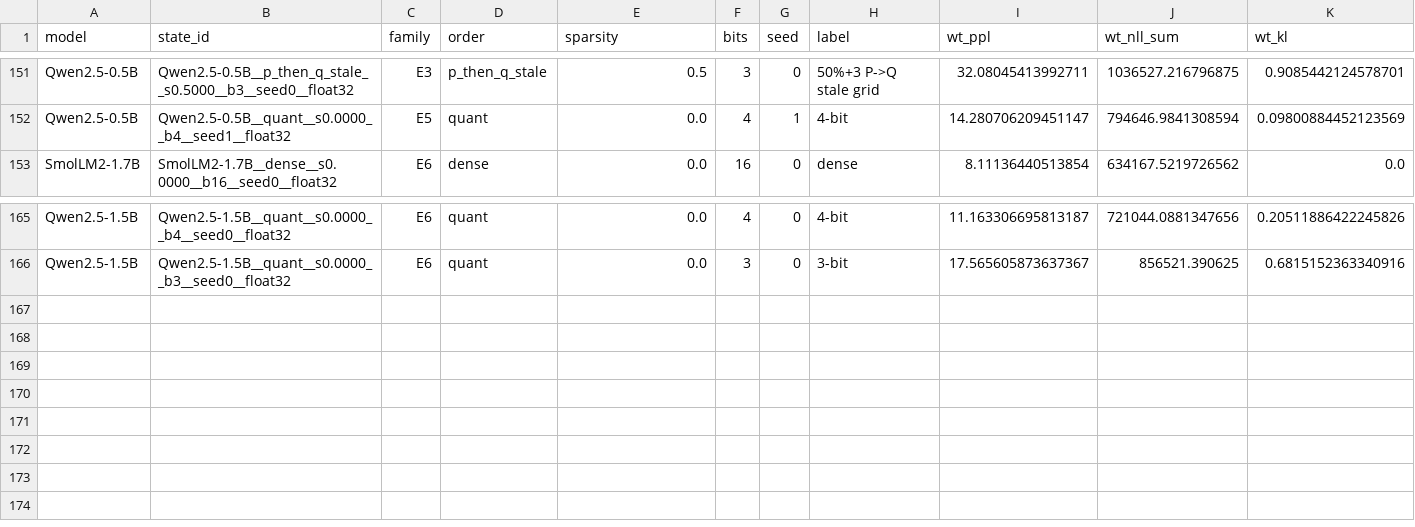
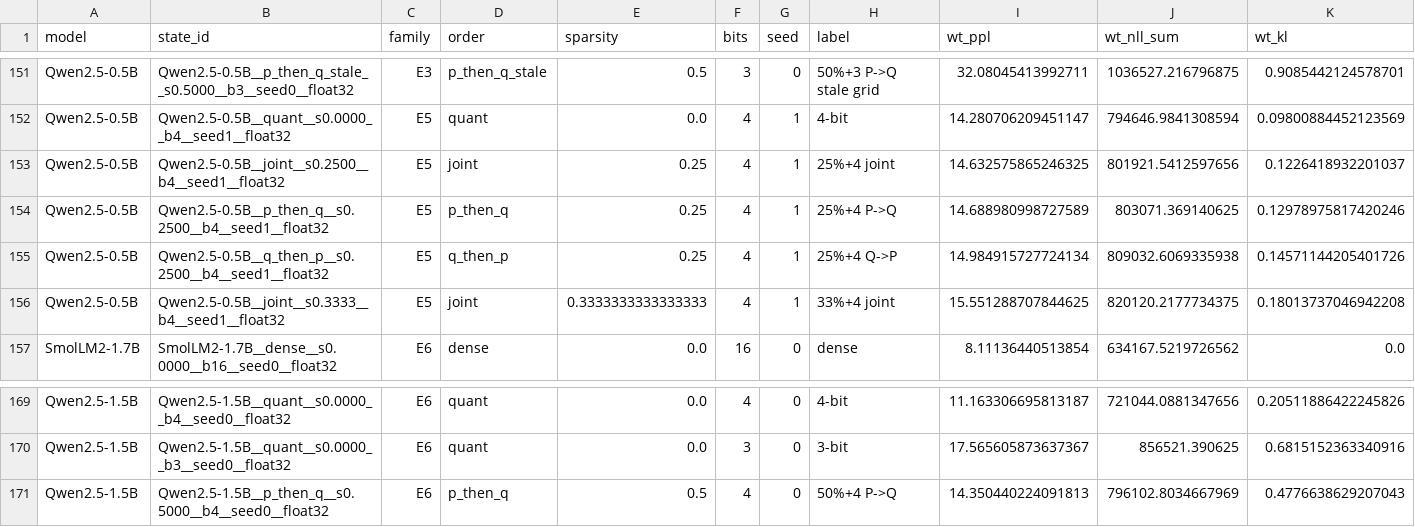
Before and after one commit to martin-cousseau/esann2027-compose, a CSV file: reports/analysis/e1_states.csv, drawn as a sheet; only a part is shown, gaps mark what is left out; rows hold the shown columns only; the diff names each change by its address in the sheet, - before the commit and + after, or states it on an @@ line.

```diff
--- a/reports/analysis/e1_states.csv
+++ b/reports/analysis/e1_states.csv
+row 153: Qwen2.5-0.5B | Qwen2.5-0.5B__joint__s0.2500__b4__seed1__float32 | E5 | joint | 0.25 | 4 | 1 | 25%+4 joint | 14.632575865246325 | 801921.5412597656 | 0.1226418932201037
+row 154: Qwen2.5-0.5B | Qwen2.5-0.5B__p_then_q__s0.2500__b4__seed1__float32 | E5 | p_then_q | 0.25 | 4 | 1 | 25%+4 P->Q | 14.688980998727589 | 803071.369140625 | 0.12978975817420246
+row 155: Qwen2.5-0.5B | Qwen2.5-0.5B__q_then_p__s0.2500__b4__seed1__float32 | E5 | q_then_p | 0.25 | 4 | 1 | 25%+4 Q->P | 14.984915727724134 | 809032.6069335938 | 0.14571144205401726
+row 156: Qwen2.5-0.5B | Qwen2.5-0.5B__joint__s0.3333__b4__seed1__float32 | E5 | joint | 0.3333333333333333 | 4 | 1 | 33%+4 joint | 15.551288707844625 | 820120.2177734375 | 0.18013737046942208
+row 171: Qwen2.5-1.5B | Qwen2.5-1.5B__p_then_q__s0.5000__b4__seed0__float32 | E6 | p_then_q | 0.5 | 4 | 0 | 50%+4 P->Q | 14.350440224091813 | 796102.8034667969 | 0.4776638629207043
```
Also changed, not shown: reports/analysis/e1_seeds.csv, reports/analysis/e8_layer_error_vs_kl_states.csv, 24 other files.
